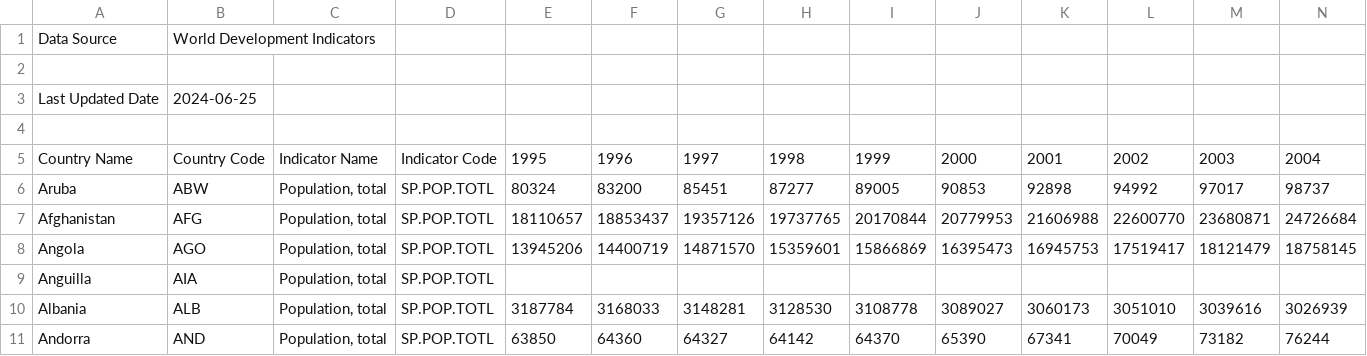
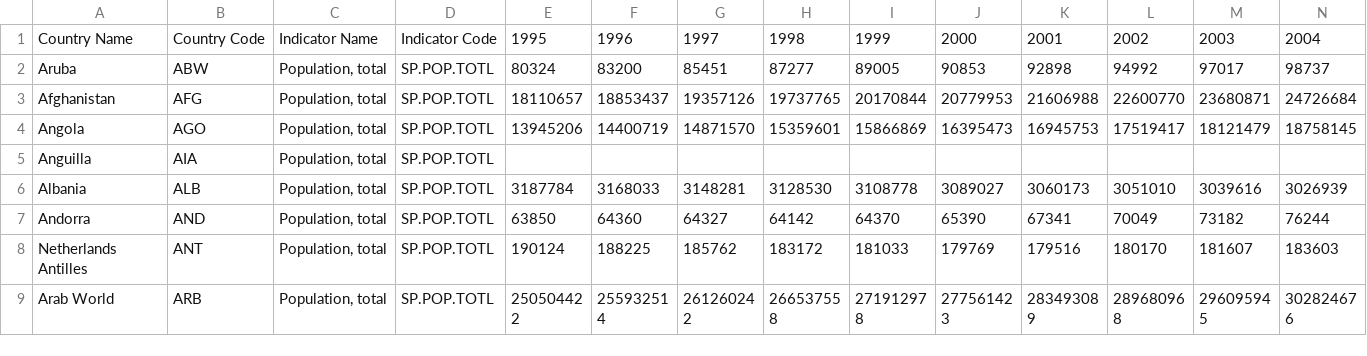
Before and after one commit to Rutupansaniya/PRODIGY_DS_01, a CSV file: population.csv, drawn as a sheet; only a part is shown; the shorter side is filled out with more unchanged rows; rows hold the shown columns only; the diff names each change by its address in the sheet, - before the commit and + after, or states it on an @@ line.

Commit message:
Update population.csv

```diff
--- a/population.csv
+++ b/population.csv
-row 1: Data Source | World Development Indicators
-row 2: (empty)
-row 3: Last Updated Date | 2024-06-25
-row 4: (empty)
```
